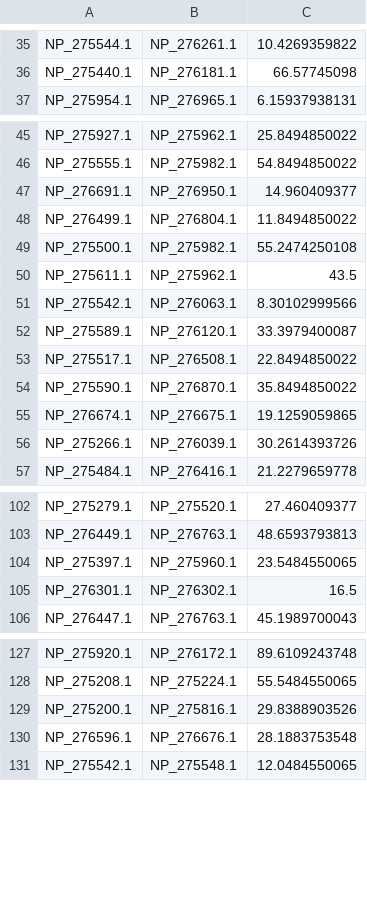
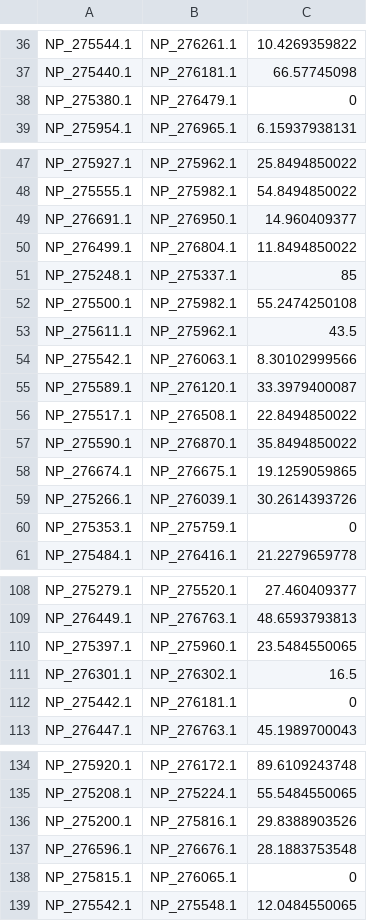
Before and after one commit to etabari/PorthoMCL, a TSV file: sample/5.paralogTemp/NC_000916.pt.tsv, drawn as a sheet; only a part is shown, gaps mark what is left out; the diff covers the shown part only; the diff names each change by its address in the sheet, - before the commit and + after, or states it on an @@ line.

```diff
--- a/sample/5.paralogTemp/NC_000916.pt.tsv
+++ b/sample/5.paralogTemp/NC_000916.pt.tsv
+row 38: NP_275380.1 | NP_276479.1 | 0
+row 51: NP_275248.1 | NP_275337.1 | 85
+row 60: NP_275353.1 | NP_275759.1 | 0
+row 112: NP_275442.1 | NP_276181.1 | 0
+row 138: NP_275815.1 | NP_276065.1 | 0
```
Also changed, not shown: 14 added rows and 6 moved rows elsewhere in this file, sample/5.besthit/NC_000916.bh.tsv, sample/5.paralogTemp/NC_000913.pt.tsv, 19 other files.
